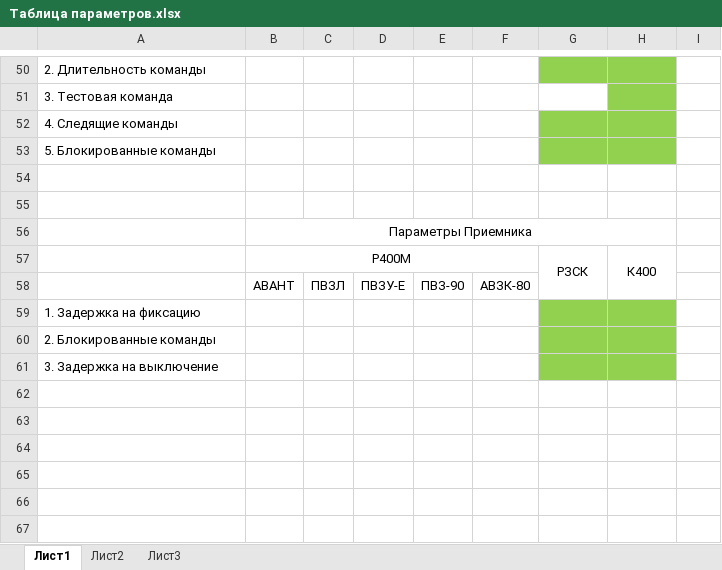
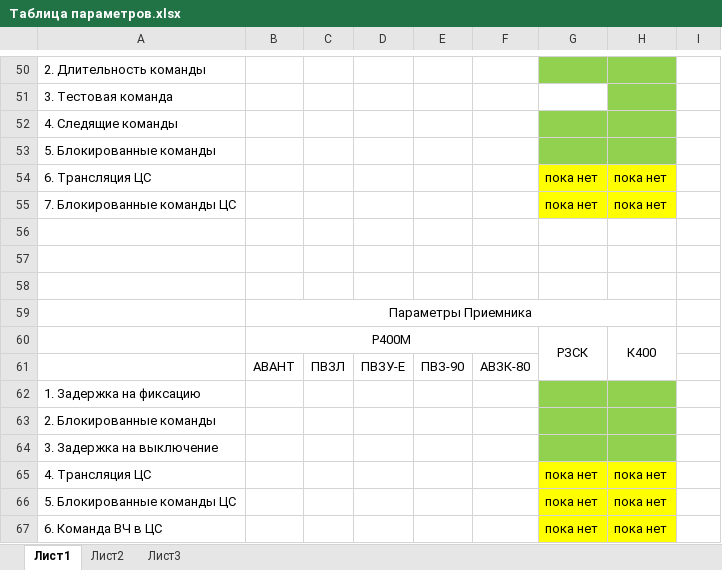
Before and after one commit to BerZerKku/AVR_PIg, an Excel workbook: other/Таблица параметров.xlsx, sheet Лист1, drawn as a sheet; only a part is shown, gaps mark what is left out; values as stored, in another font and other column widths than the file's, no borders; the diff names each change by its address in the sheet, - before the commit and + after, or states it on an @@ line.

```diff
--- a/other/Таблица параметров.xlsx (sheet Лист1)
+++ b/other/Таблица параметров.xlsx (sheet Лист1)
+row 54: 6. Трансляция ЦС |  |  |  |  |  | пока нет | пока нет
+row 55: 7. Блокированные команды ЦС |  |  |  |  |  | пока нет | пока нет
+row 56: (empty)
+row 65: 4. Трансляция ЦС |  |  |  |  |  | пока нет | пока нет
+row 66: 5. Блокированные команды ЦС |  |  |  |  |  | пока нет | пока нет
+row 67: 6. Команда ВЧ в ЦС |  |  |  |  |  | пока нет | пока нет
```
Also changed, not shown: 17 other files.
